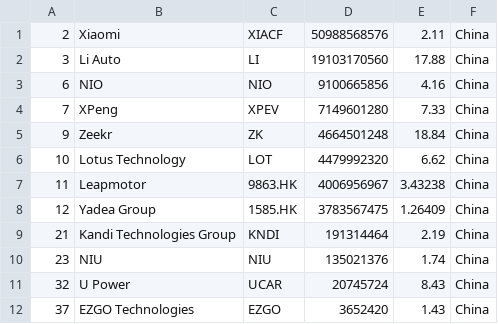
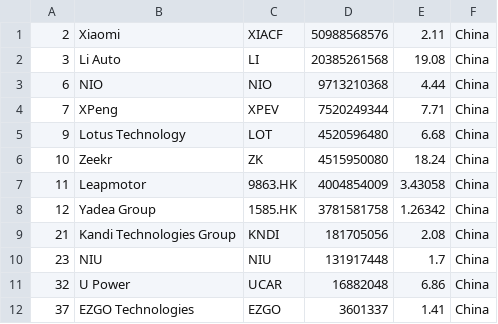
Before and after one commit to sosalemorvan/merida-june-6-2024_artfisica, a CSV file: companies-china.csv, drawn as a sheet.

```diff
--- a/companies-china.csv
+++ b/companies-china.csv
@@ -1,12 +1,12 @@
 "2","Xiaomi","XIACF","50988568576","2.11","China"
-"3","Li Auto","LI","19103170560","17.88","China"
-"6","NIO","NIO","9100665856","4.16","China"
-"7","XPeng","XPEV","7149601280","7.33","China"
-"9","Zeekr","ZK","4664501248","18.84","China"
-"10","Lotus Technology","LOT","4479992320","6.62","China"
-"11","Leapmotor","9863.HK","4006956967","3.43238","China"
-"12","Yadea Group","1585.HK","3783567475","1.26409","China"
-"21","Kandi Technologies Group","KNDI","191314464","2.19","China"
-"23","NIU","NIU","135021376","1.74","China"
-"32","U Power","UCAR","20745724","8.43","China"
-"37","EZGO Technologies","EZGO","3652420","1.43","China"
+"3","Li Auto","LI","20385261568","19.08","China"
+"6","NIO","NIO","9713210368","4.44","China"
+"7","XPeng","XPEV","7520249344","7.71","China"
+"9","Lotus Technology","LOT","4520596480","6.68","China"
+"10","Zeekr","ZK","4515950080","18.24","China"
+"11","Leapmotor","9863.HK","4004854009","3.43058","China"
+"12","Yadea Group","1585.HK","3781581758","1.26342","China"
+"21","Kandi Technologies Group","KNDI","181705056","2.08","China"
+"23","NIU","NIU","131917448","1.7","China"
+"32","U Power","UCAR","16882048","6.86","China"
+"37","EZGO Technologies","EZGO","3601337","1.41","China"
```
Also changed, not shown: companies-all.csv.
